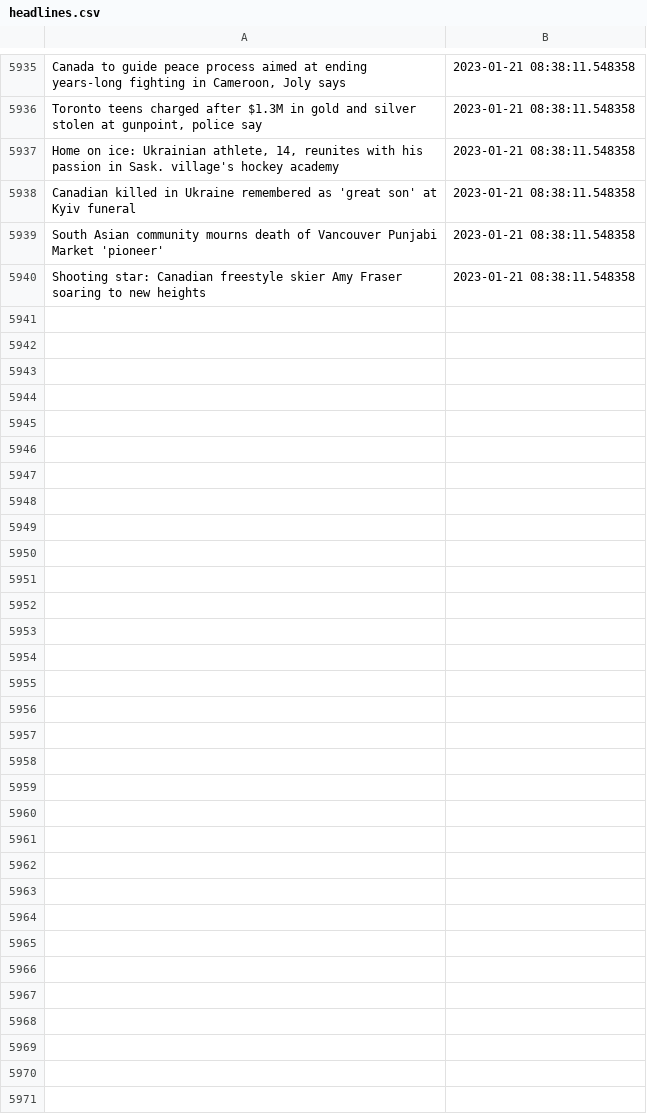
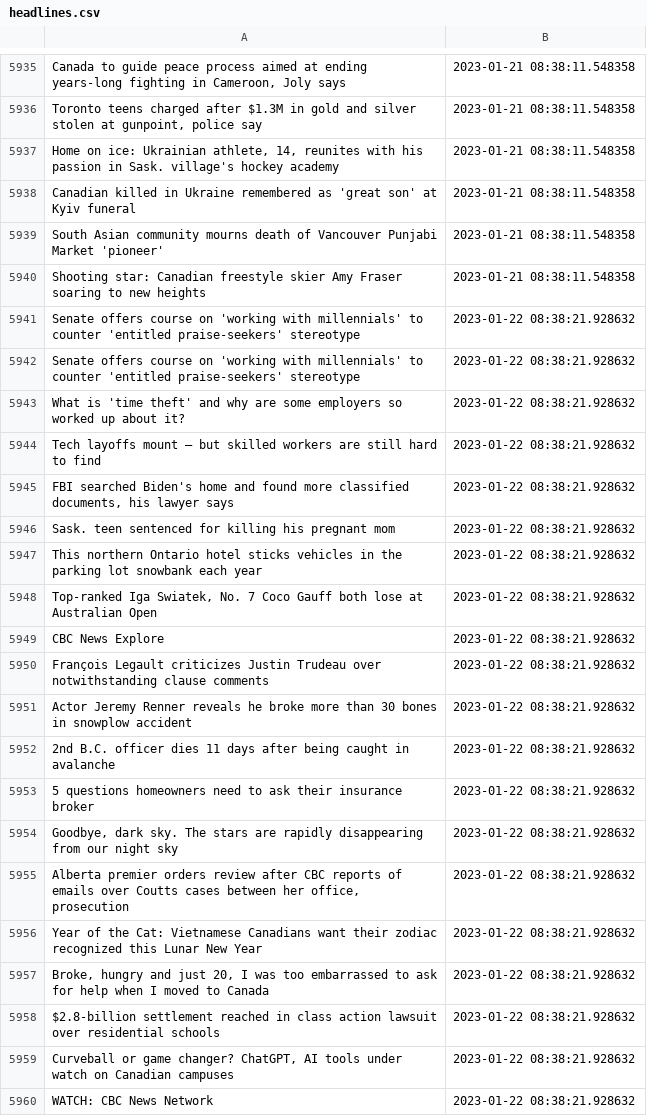
Before and after one commit to dexmcmillan/cbc-homepage-screenshots, a CSV file: data/headlines.csv, drawn as a sheet; only a part is shown, gaps mark what is left out; the diff covers the shown part only; the diff names each change by its address in the sheet, - before the commit and + after, or states it on an @@ line.

```diff
--- a/data/headlines.csv
+++ b/data/headlines.csv
+row 5941: Senate offers course on 'working with millennials' to counter 'entitled praise-seekers' stereotype | 2023-01-22 08:38:21.928632
+row 5942: Senate offers course on 'working with millennials' to counter 'entitled praise-seekers' stereotype | 2023-01-22 08:38:21.928632
+row 5943: What is 'time theft' and why are some employers so worked up about it? | 2023-01-22 08:38:21.928632
+row 5944: Tech layoffs mount — but skilled workers are still hard to find | 2023-01-22 08:38:21.928632
+row 5945: FBI searched Biden's home and found more classified documents, his lawyer says | 2023-01-22 08:38:21.928632
+row 5946: Sask. teen sentenced for killing his pregnant mom | 2023-01-22 08:38:21.928632
+row 5947: This northern Ontario hotel sticks vehicles in the parking lot snowbank each year | 2023-01-22 08:38:21.928632
+row 5948: Top-ranked Iga Swiatek, No. 7 Coco Gauff both lose at Australian Open | 2023-01-22 08:38:21.928632
+row 5949: CBC News Explore | 2023-01-22 08:38:21.928632
+row 5950: François Legault criticizes Justin Trudeau over notwithstanding clause comments | 2023-01-22 08:38:21.928632
+row 5951: Actor Jeremy Renner reveals he broke more than 30 bones in snowplow accident | 2023-01-22 08:38:21.928632
+row 5952: 2nd B.C. officer dies 11 days after being caught in avalanche | 2023-01-22 08:38:21.928632
+row 5953: 5 questions homeowners need to ask their insurance broker | 2023-01-22 08:38:21.928632
+row 5954: Goodbye, dark sky. The stars are rapidly disappearing from our night sky | 2023-01-22 08:38:21.928632
+row 5955: Alberta premier orders review after CBC reports of emails over Coutts cases between her office, prosecution | 2023-01-22 08:38:21.928632
+row 5956: Year of the Cat: Vietnamese Canadians want their zodiac recognized this Lunar New Year | 2023-01-22 08:38:21.928632
+row 5957: Broke, hungry and just 20, I was too embarrassed to ask for help when I moved to Canada | 2023-01-22 08:38:21.928632
+row 5958: $2.8-billion settlement reached in class action lawsuit over residential schools | 2023-01-22 08:38:21.928632
+row 5959: Curveball or game changer? ChatGPT, AI tools under watch on Canadian campuses | 2023-01-22 08:38:21.928632
+row 5960: WATCH: CBC News Network | 2023-01-22 08:38:21.928632
```
Also changed, not shown: 12 added rows elsewhere in this file.
